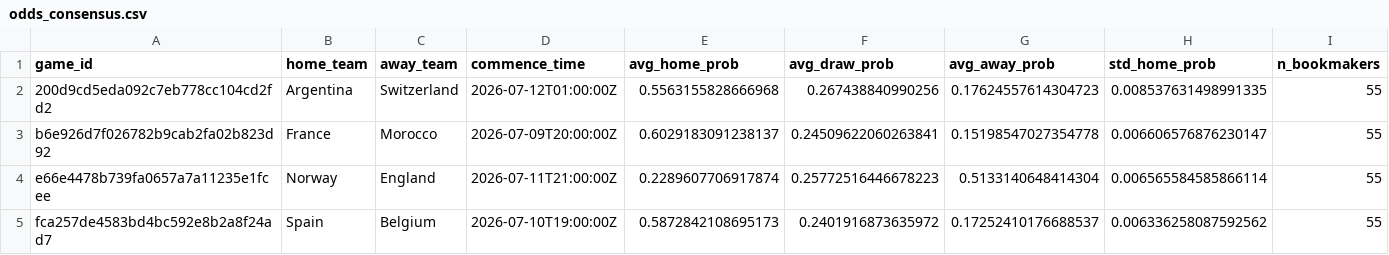
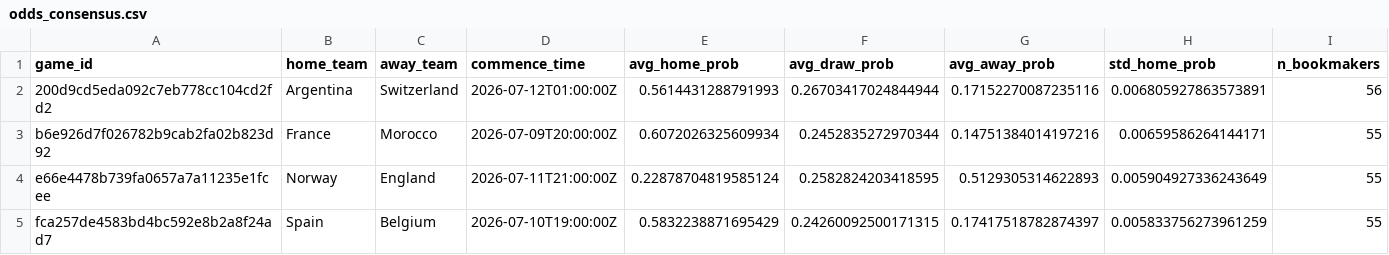
Before and after one commit to romisadeh/world-cup-predictor, a CSV file: data/odds_consensus.csv, drawn as a sheet.

```diff
--- a/data/odds_consensus.csv
+++ b/data/odds_consensus.csv
@@ -1,5 +1,5 @@
 game_id,home_team,away_team,commence_time,avg_home_prob,avg_draw_prob,avg_away_prob,std_home_prob,n_bookmakers
-200d9cd5eda092c7eb778cc104cd2fd2,Argentina,Switzerland,2026-07-12T01:00:00Z,0.5563155828666968,0.267438840990256,0.17624557614304723,0.008537631498991335,55
-b6e926d7f026782b9cab2fa02b823d92,France,Morocco,2026-07-09T20:00:00Z,0.6029183091238137,0.24509622060263841,0.15198547027354778,0.006606576876230147,55
-e66e4478b739fa0657a7a11235e1fcee,Norway,England,2026-07-11T21:00:00Z,0.2289607706917874,0.25772516446678223,0.5133140648414304,0.006565584585866114,55
-fca257de4583bd4bc592e8b2a8f24ad7,Spain,Belgium,2026-07-10T19:00:00Z,0.5872842108695173,0.2401916873635972,0.17252410176688537,0.006336258087592562,55
+200d9cd5eda092c7eb778cc104cd2fd2,Argentina,Switzerland,2026-07-12T01:00:00Z,0.5614431288791993,0.26703417024844944,0.17152270087235116,0.006805927863573891,56
+b6e926d7f026782b9cab2fa02b823d92,France,Morocco,2026-07-09T20:00:00Z,0.6072026325609934,0.2452835272970344,0.14751384014197216,0.00659586264144171,55
+e66e4478b739fa0657a7a11235e1fcee,Norway,England,2026-07-11T21:00:00Z,0.22878704819585124,0.2582824203418595,0.5129305314622893,0.005904927336243649,55
+fca257de4583bd4bc592e8b2a8f24ad7,Spain,Belgium,2026-07-10T19:00:00Z,0.5832238871695429,0.24260092500171315,0.17417518782874397,0.005833756273961259,55
```
Also changed, not shown: 1 other file.
